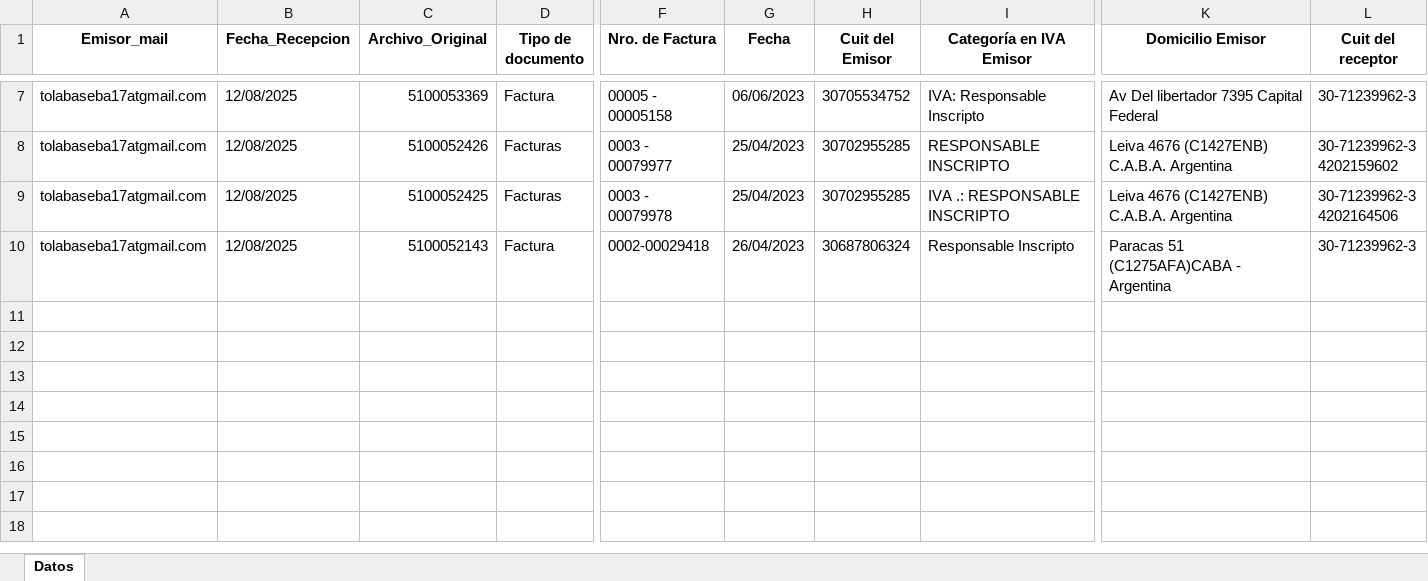
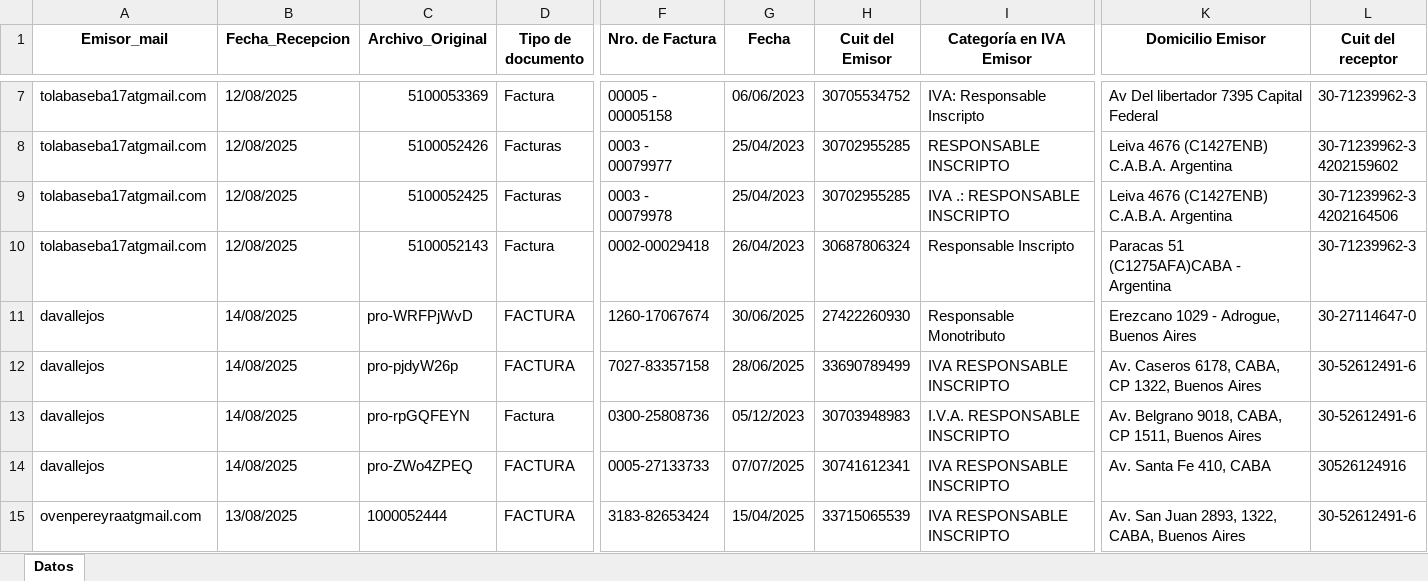
Before and after one commit to Leonardo-Caracciolo/Prototipo_IA_Streamlit, an Excel workbook: storage/workspaces/facturas/documents/Facturas_totales.xlsx, sheet Datos, drawn as a sheet; only a part is shown, gaps mark what is left out; values as stored, in another font and other column widths than the file's, no borders; rows hold the shown columns only; the diff covers the shown part only; the diff names each change by its address in the sheet, - before the commit and + after, or states it on an @@ line.

```diff
--- a/storage/workspaces/facturas/documents/Facturas_totales.xlsx (sheet Datos)
+++ b/storage/workspaces/facturas/documents/Facturas_totales.xlsx (sheet Datos)
+row 11: davallejos | 14/08/2025 | pro-WRFPjWvD | FACTURA | 1260-17067674 | 30/06/2025 | 27422260930 | Responsable Monotributo | Erezcano 1029 - Adrogue, Buenos Aires | 30-27114647-0
+row 12: davallejos | 14/08/2025 | pro-pjdyW26p | FACTURA | 7027-83357158 | 28/06/2025 | 33690789499 | IVA RESPONSABLE INSCRIPTO | Av. Caseros 6178, CABA, CP 1322, Buenos Aires | 30-52612491-6
+row 13: davallejos | 14/08/2025 | pro-rpGQFEYN | Factura | 0300-25808736 | 05/12/2023 | 30703948983 | I.V.A. RESPONSABLE INSCRIPTO | Av. Belgrano 9018, CABA, CP 1511, Buenos Aires | 30-52612491-6
+row 14: davallejos | 14/08/2025 | pro-ZWo4ZPEQ | FACTURA | 0005-27133733 | 07/07/2025 | 30741612341 | IVA RESPONSABLE INSCRIPTO | Av. Santa Fe 410, CABA | 30526124916
+row 15: ovenpereyraatgmail.com | 13/08/2025 | 1000052444 | FACTURA | 3183-82653424 | 15/04/2025 | 33715065539 | IVA RESPONSABLE INSCRIPTO | Av. San Juan 2893, 1322, CABA, Buenos Aires | 30-52612491-6
```
Also changed, not shown: 32 added rows elsewhere in this sheet, 13 other files.
